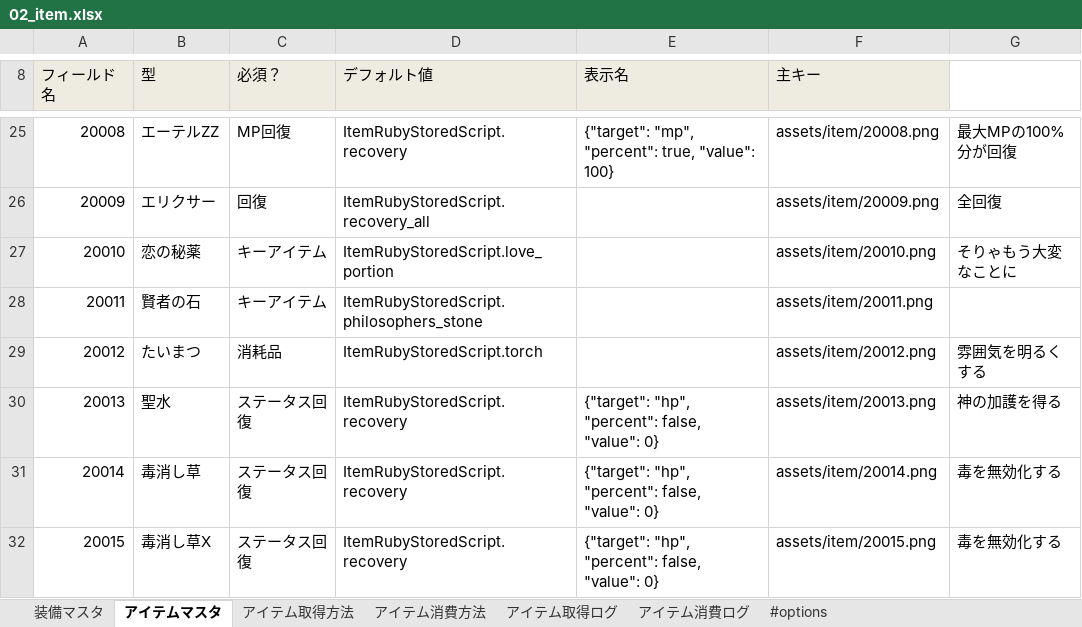
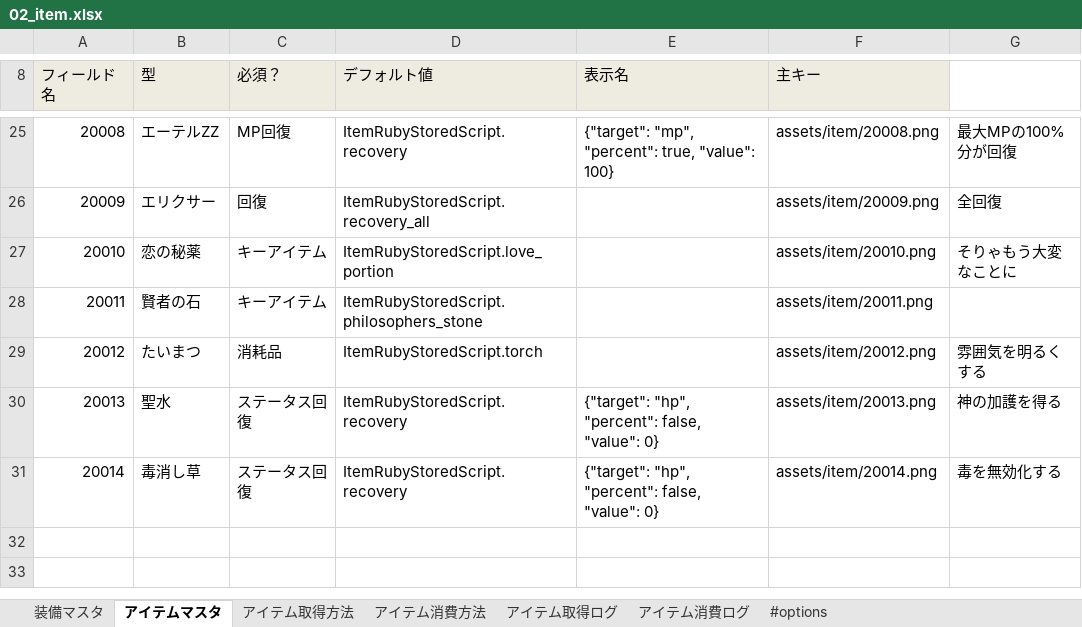
Before and after one commit to groovenauts/fontana_sample, an Excel workbook: app/seeds/02_item.xlsx, sheet アイテムマスタ, drawn as a sheet; only a part is shown, gaps mark what is left out; values as stored, in another font and other column widths than the file's, no borders; the diff names each change by its address in the sheet, - before the commit and + after, or states it on an @@ line.

Commit message:
[test 1-4] downloadable_masterとしてアイテムマスタ(01_item.xlsx)から1件のデータを削除。
* アイテムマスタから1件のデータを削除
  - 20015: 毒消し草 (削除予定のデータ)

```diff
--- a/app/seeds/02_item.xlsx (sheet アイテムマスタ)
+++ b/app/seeds/02_item.xlsx (sheet アイテムマスタ)
-row 32: 20015 | 毒消し草X | ステータス回復 | ItemRubyStoredScript.recovery | {"target": "hp", "percent": false, "value": 0} | assets/item/20015.png | 毒を無効化する
```
